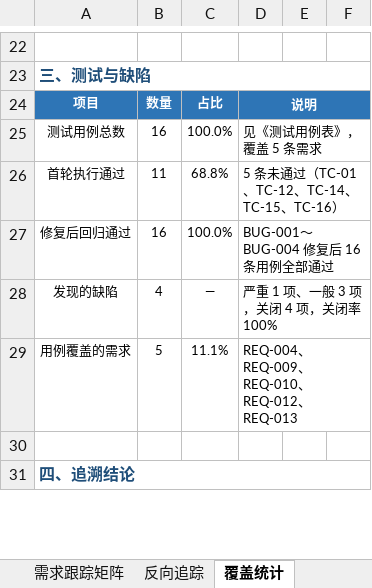
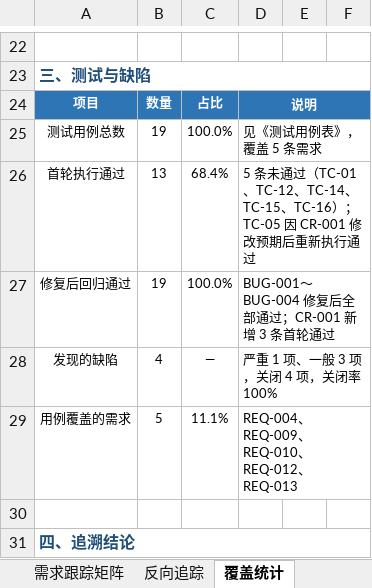
Before and after one commit to sj356/LMS, an Excel workbook: 任务2-需求管理/3.需求跟踪矩阵建立/需求跟踪矩阵.xlsx, sheet 覆盖统计, drawn as a sheet; only a part is shown, gaps mark what is left out; values as stored, in another font and other column widths than the file's, no borders; the diff covers the shown part only; the diff names each change by its address in the sheet, - before the commit and + after, or states it on an @@ line.

```diff
--- a/任务2-需求管理/3.需求跟踪矩阵建立/需求跟踪矩阵.xlsx (sheet 覆盖统计)
+++ b/任务2-需求管理/3.需求跟踪矩阵建立/需求跟踪矩阵.xlsx (sheet 覆盖统计)
-B25: 16
+B25: 19
-B26: 11
+B26: 13
-C26: 68.8%
+C26: 68.4%
-D26: …TC-15、TC-16）
+D26: …TC-15、TC-16）；TC-05 因 CR-001 修改预期后重新执行通过
-B27: 16
+B27: 19
-D27: BUG-001～BUG-004 修复后 16 条用例全部通过
+D27: BUG-001～BUG-004 修复后全部通过；CR-001 新增 3 条首轮通过
```
Also changed, not shown: 1 edited cell elsewhere in this sheet, sheet 反向追踪, sheet 需求跟踪矩阵, sheet 字段说明, 任务2-需求管理/3.需求跟踪矩阵建立/测试用例表.xlsx, 4 other files.
